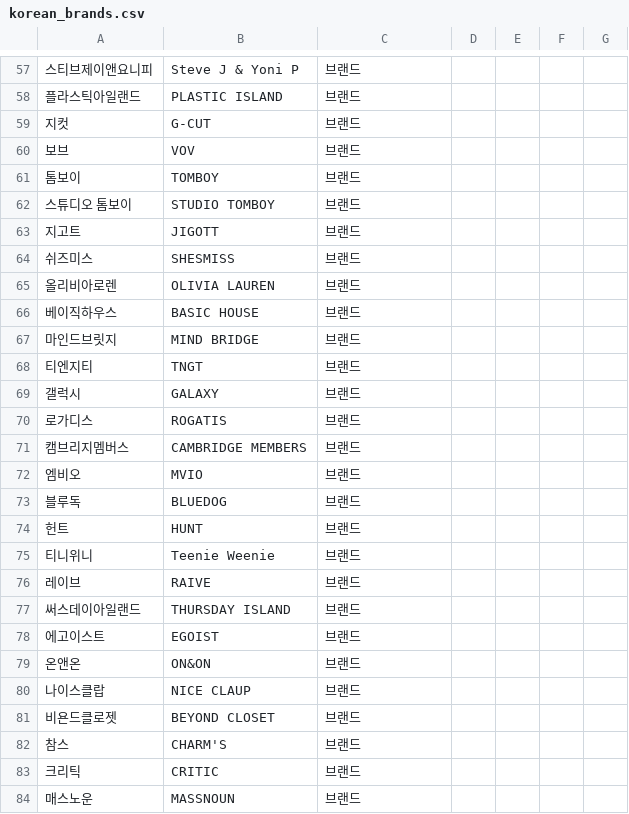
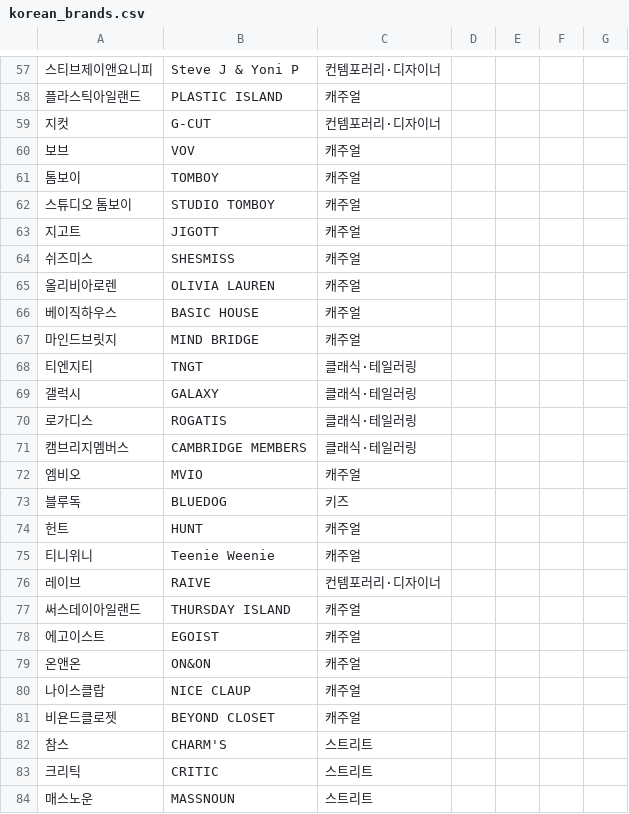
Before and after one commit to bluesiten/Brand, a CSV file: seed/korean_brands.csv, drawn as a sheet; only a part is shown, gaps mark what is left out; the diff covers the shown part only; the diff names each change by its address in the sheet, - before the commit and + after, or states it on an @@ line.

```diff
--- a/seed/korean_brands.csv
+++ b/seed/korean_brands.csv
-C57: 브랜드
+C57: 컨템포러리·디자이너
-C58: 브랜드
+C58: 캐주얼
-C59: 브랜드
+C59: 컨템포러리·디자이너
-C60:C67: 브랜드
+C60:C67: 캐주얼
-C68:C71: 브랜드
+C68:C71: 클래식·테일러링
-C72: 브랜드
+C72: 캐주얼
-C73: 브랜드
+C73: 키즈
-C74:C75: 브랜드
+C74:C75: 캐주얼
-C76: 브랜드
+C76: 컨템포러리·디자이너
-C77:C81: 브랜드
+C77:C81: 캐주얼
-C82:C84: 브랜드
+C82:C84: 스트리트
```
Also changed, not shown: 24 added rows and 68 edited cells elsewhere in this file, 3 other files.
